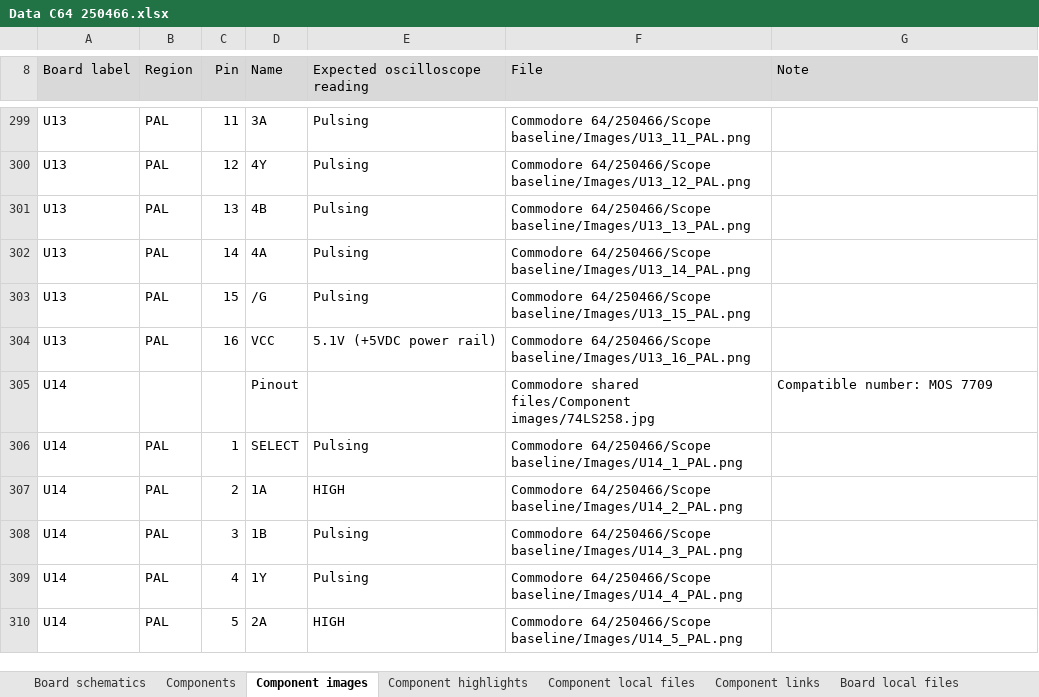
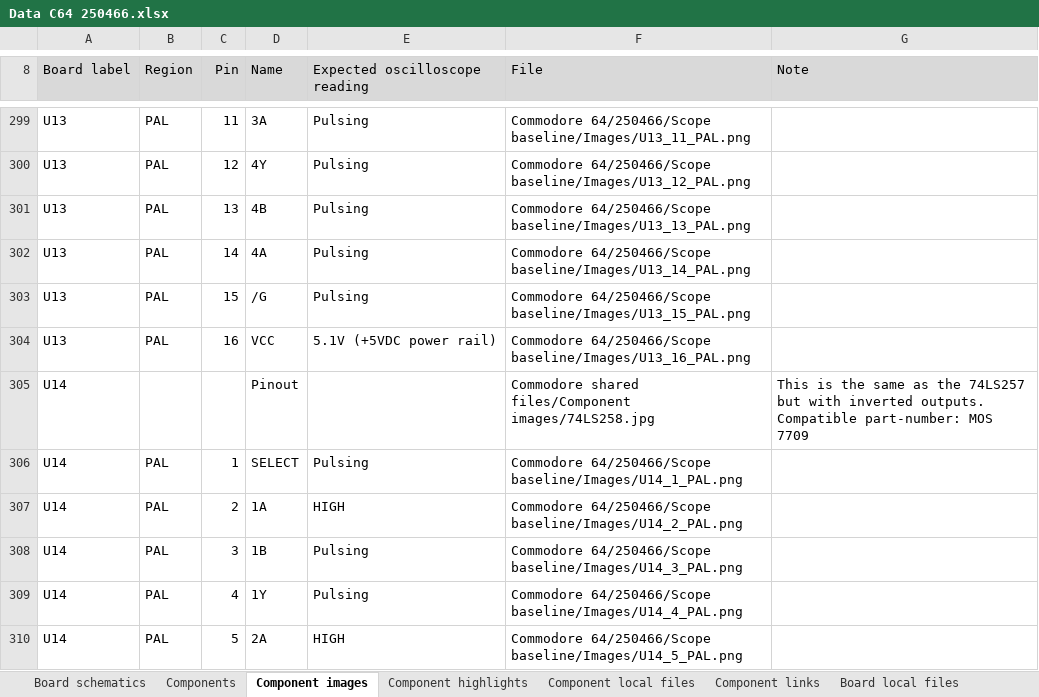
Before and after one commit to HovKlan-DH/Commodore-Repair-Toolbox, an Excel workbook: Data/Commodore 64/250466/Data C64 250466.xlsx, sheet Component images, drawn as a sheet; only a part is shown, gaps mark what is left out; values as stored, in another font and other column widths than the file's, no borders; ↵ is a line break in a cell; the diff names each change by its address in the sheet, - before the commit and + after, or states it on an @@ line.

```diff
--- a/Data/Commodore 64/250466/Data C64 250466.xlsx (sheet Component images)
+++ b/Data/Commodore 64/250466/Data C64 250466.xlsx (sheet Component images)
-G305 (Note): Compatible number: MOS 7709
+G305 (Note): This is the same as the 74LS257 but with inverted outputs. ↵ Compatible part-number: MOS 7709
```
Also changed, not shown: sheet Board schematics, Data/Commodore 64/250407/Data C64 250407.xlsx, Data/Commodore 64/250425/Data C64 250425.xlsx.
